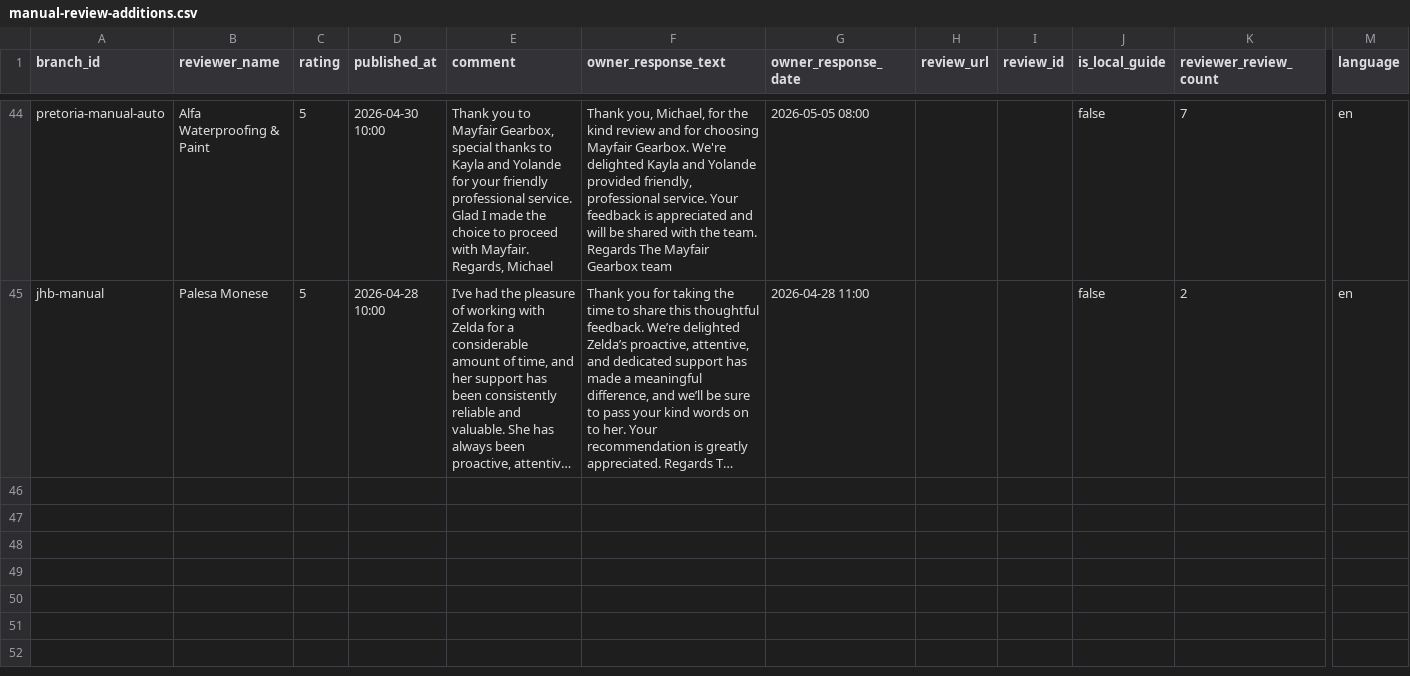
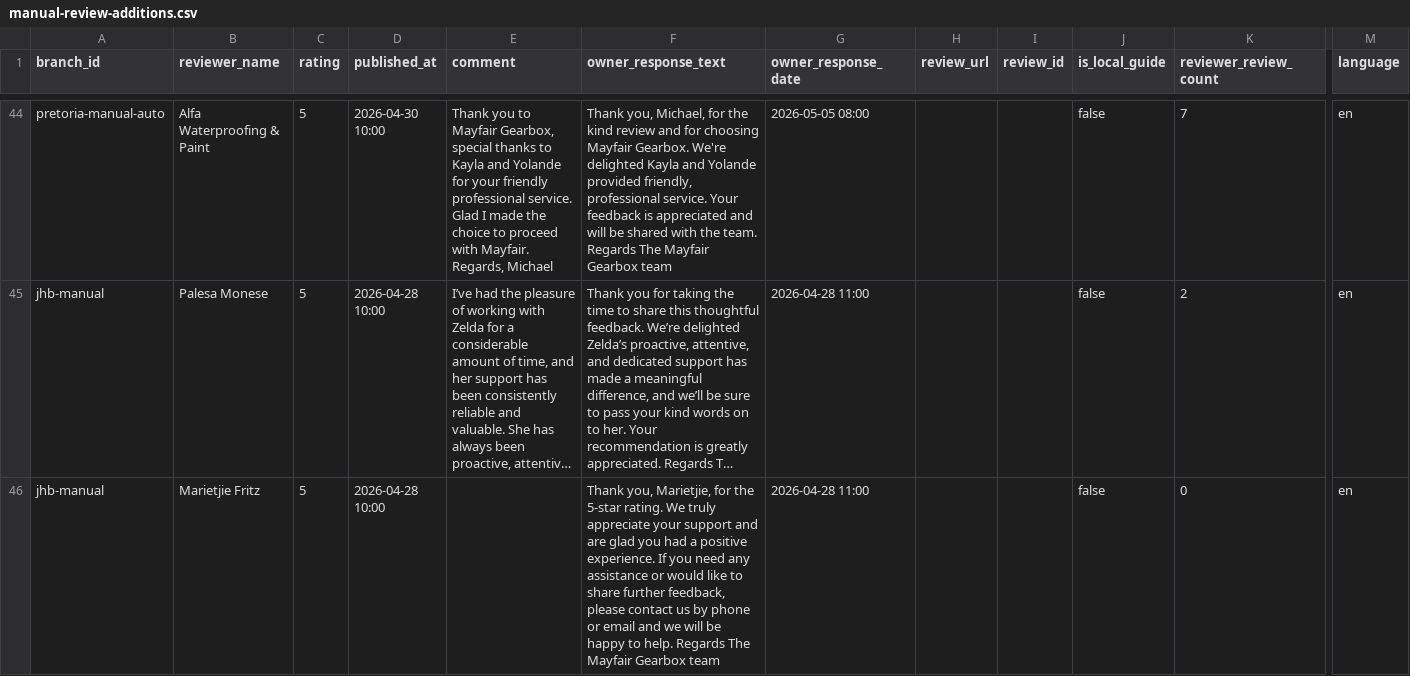
Before and after one commit to webshure2019-ux/mayfair-gmb-dashboard, a CSV file: data/manual/manual-review-additions.csv, drawn as a sheet; only a part is shown, gaps mark what is left out; long unchanged cells end in …; rows hold the shown columns only; the diff names each change by its address in the sheet, - before the commit and + after, or states it on an @@ line.

Commit message:
Add missing Johannesburg manual review

```diff
--- a/data/manual/manual-review-additions.csv
+++ b/data/manual/manual-review-additions.csv
+row 46: jhb-manual | Marietjie Fritz | 5 | 2026-04-28 10:00 |  | Thank you, Marietjie, for the 5-star rating. We truly appreciate your support and are glad you had a positive experience. If you need any assistance or would like to share further feedback, please contact us by phone or email and we will be happy to help. Regards The Mayfair Gearbox team | 2026-04-28 11:00 |  |  | false | 0 | en
```
Also changed, not shown: 1 other file.
